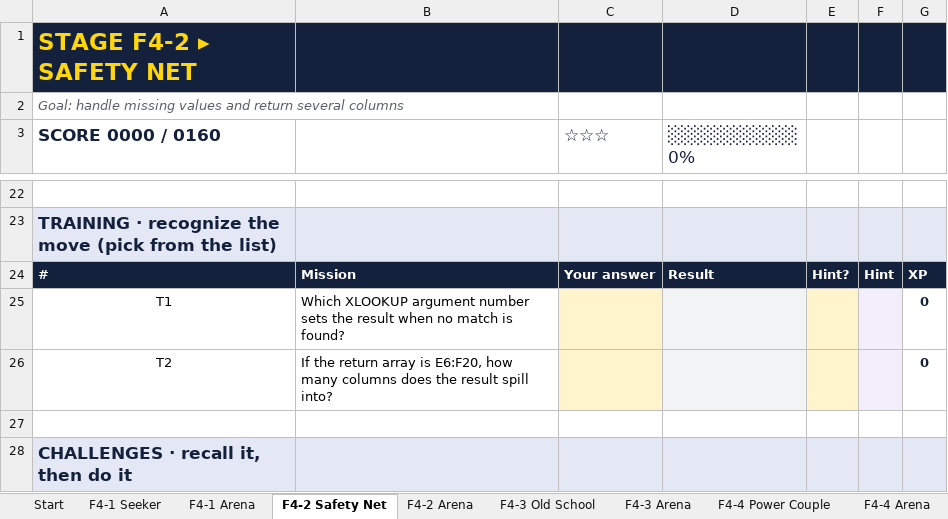
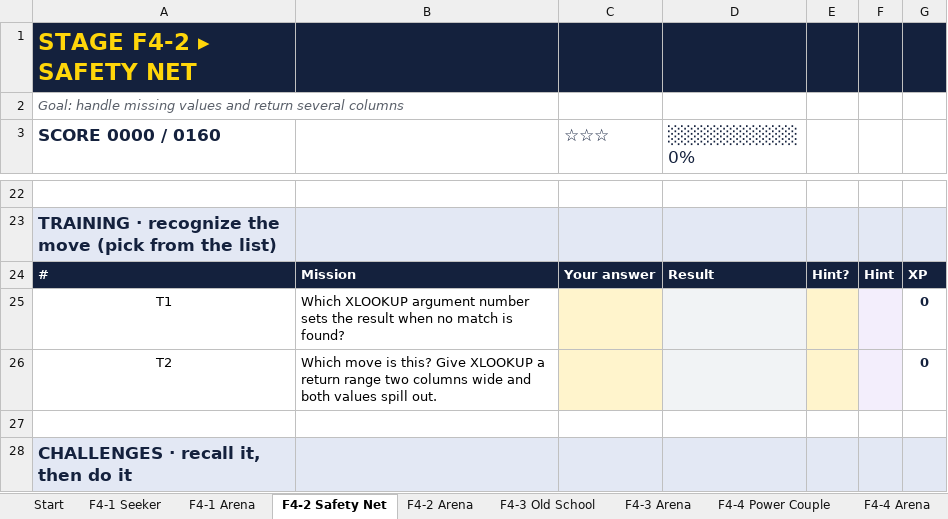
Before and after one commit to deVishv/excel-arcade, an Excel workbook: workbooks/08 Formulas 4 - Lookups.xlsx, sheet F4-2 Safety Net, drawn as a sheet; only a part is shown, gaps mark what is left out; values as stored, in another font and other column widths than the file's, no borders; conditional formats not drawn; the diff names each change by its address in the sheet, - before the commit and + after, or states it on an @@ line.

```diff
--- a/workbooks/08 Formulas 4 - Lookups.xlsx (sheet F4-2 Safety Net)
+++ b/workbooks/08 Formulas 4 - Lookups.xlsx (sheet F4-2 Safety Net)
-B26: If the return array is E6:F20, how many columns does the result spill into?
+B26: Which move is this? Give XLOOKUP a return range two columns wide and both values spill out.
```
Also changed, not shown: sheet F4-5 Tiers, sheet F4-3 Old School, sheet F4-1 Seeker, sheet F4-4 Power Couple, workbooks/01 Shortcuts 1 - Navigate and Select.xlsx, workbooks/03 Shortcuts 2 - Enter and Edit.xlsx, 17 other files.
